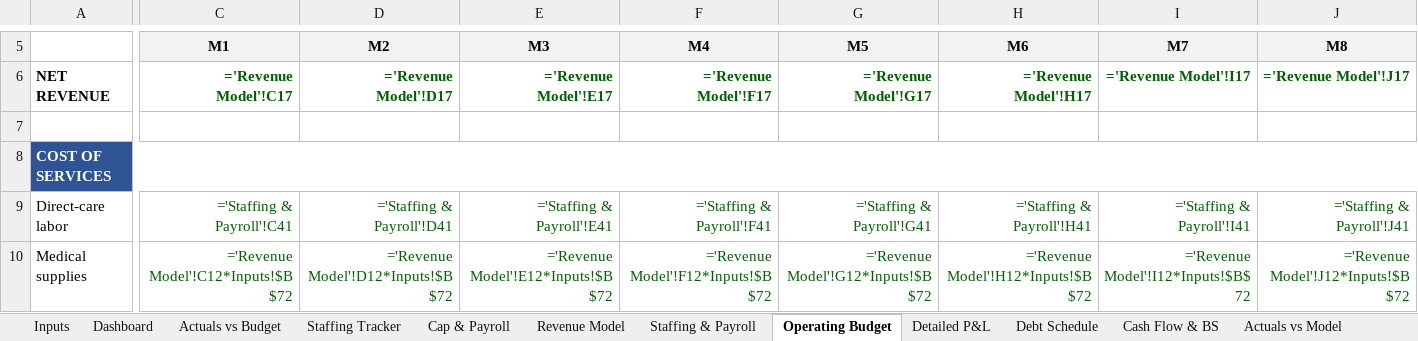
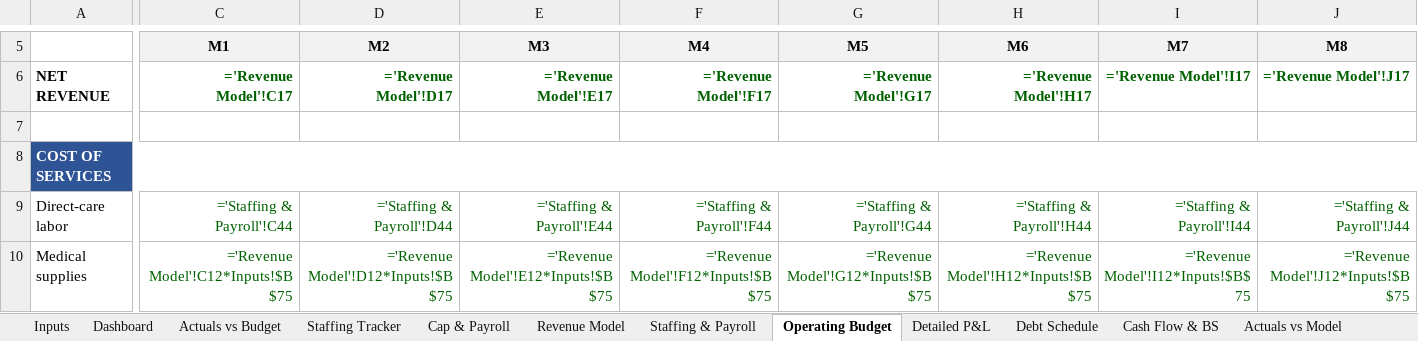
Before and after one commit to geoffschackmann1/genai-launchpad, an Excel workbook: financial_models/output/Azalea_Operations_Dashboard.xlsx, sheet Operating Budget, drawn as a sheet; only a part is shown, gaps mark what is left out; values as stored, in another font and other column widths than the file's, no borders; formulas without a stored value are shown as written; the diff covers the shown part only; the diff names each change by its address in the sheet, - before the commit and + after, or states it on an @@ line.

```diff
--- a/financial_models/output/Azalea_Operations_Dashboard.xlsx (sheet Operating Budget)
+++ b/financial_models/output/Azalea_Operations_Dashboard.xlsx (sheet Operating Budget)
-C9 (M1): ='Staffing & Payroll'!C41
+C9 (M1): ='Staffing & Payroll'!C44
-D9 (M2): ='Staffing & Payroll'!D41
+D9 (M2): ='Staffing & Payroll'!D44
-E9 (M3): ='Staffing & Payroll'!E41
+E9 (M3): ='Staffing & Payroll'!E44
-F9 (M4): ='Staffing & Payroll'!F41
+F9 (M4): ='Staffing & Payroll'!F44
-G9 (M5): ='Staffing & Payroll'!G41
+G9 (M5): ='Staffing & Payroll'!G44
-H9 (M6): ='Staffing & Payroll'!H41
+H9 (M6): ='Staffing & Payroll'!H44
-I9 (M7): ='Staffing & Payroll'!I41
+I9 (M7): ='Staffing & Payroll'!I44
-J9 (M8): ='Staffing & Payroll'!J41
+J9 (M8): ='Staffing & Payroll'!J44
-C10 (M1): ='Revenue Model'!C12*Inputs!$B$72
+C10 (M1): ='Revenue Model'!C12*Inputs!$B$75
-D10 (M2): ='Revenue Model'!D12*Inputs!$B$72
+D10 (M2): ='Revenue Model'!D12*Inputs!$B$75
-E10 (M3): ='Revenue Model'!E12*Inputs!$B$72
+E10 (M3): ='Revenue Model'!E12*Inputs!$B$75
-F10 (M4): ='Revenue Model'!F12*Inputs!$B$72
+F10 (M4): ='Revenue Model'!F12*Inputs!$B$75
-G10 (M5): ='Revenue Model'!G12*Inputs!$B$72
+G10 (M5): ='Revenue Model'!G12*Inputs!$B$75
-H10 (M6): ='Revenue Model'!H12*Inputs!$B$72
+H10 (M6): ='Revenue Model'!H12*Inputs!$B$75
-I10 (M7): ='Revenue Model'!I12*Inputs!$B$72
+I10 (M7): ='Revenue Model'!I12*Inputs!$B$75
-J10 (M8): ='Revenue Model'!J12*Inputs!$B$72
+J10 (M8): ='Revenue Model'!J12*Inputs!$B$75
```
Also changed, not shown: 164 edited cells elsewhere in this sheet, sheet Staffing & Payroll, sheet Detailed P&L, sheet Cash Flow & BS, sheet Debt Schedule, sheet Inputs, sheet Staffing Tracker, 2 more sheets, financial_models/output/Azalea_Investor_Model.xlsx, financial_models/output/Azalea_SBA_Loan_Package.xlsx, 1 other file.
